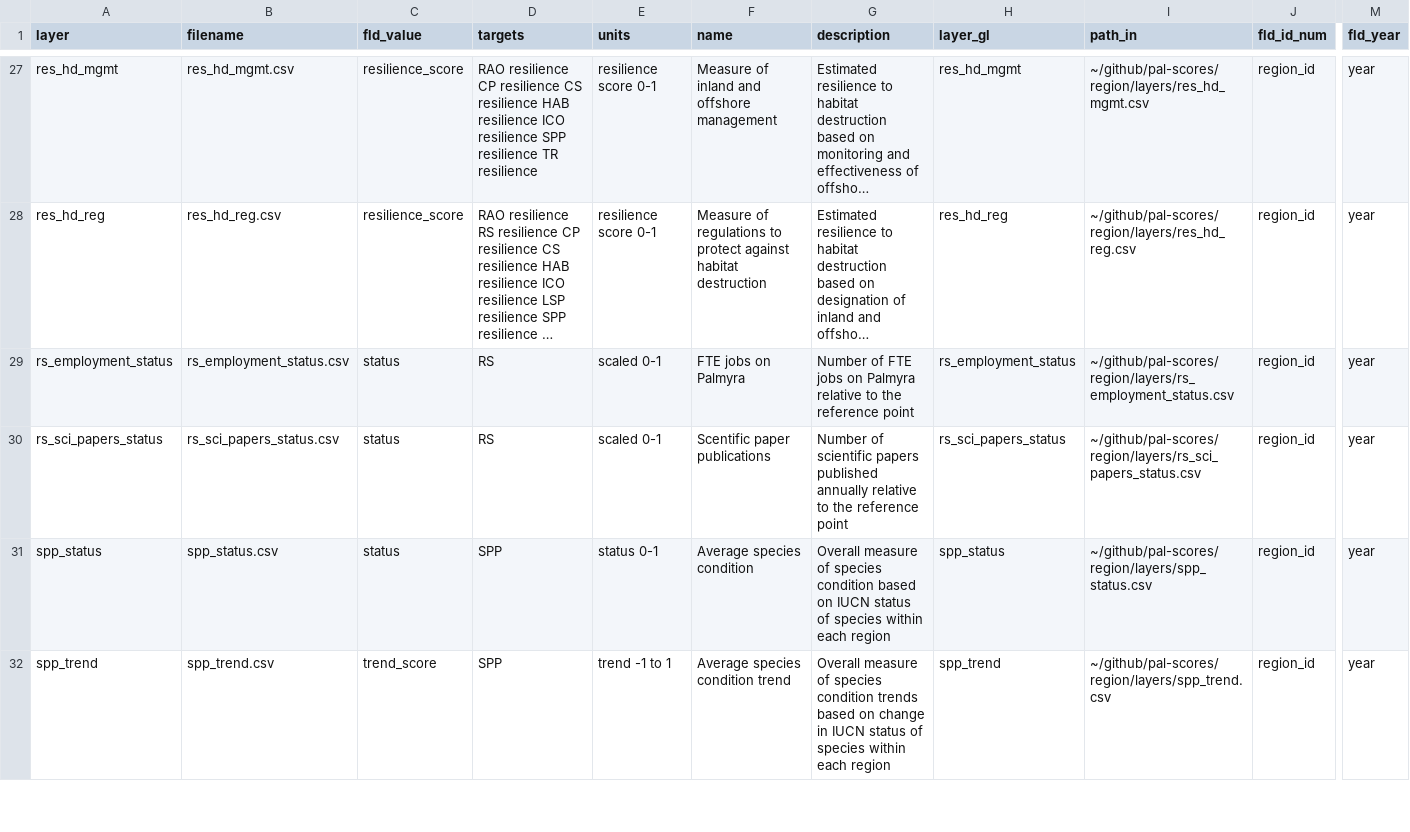
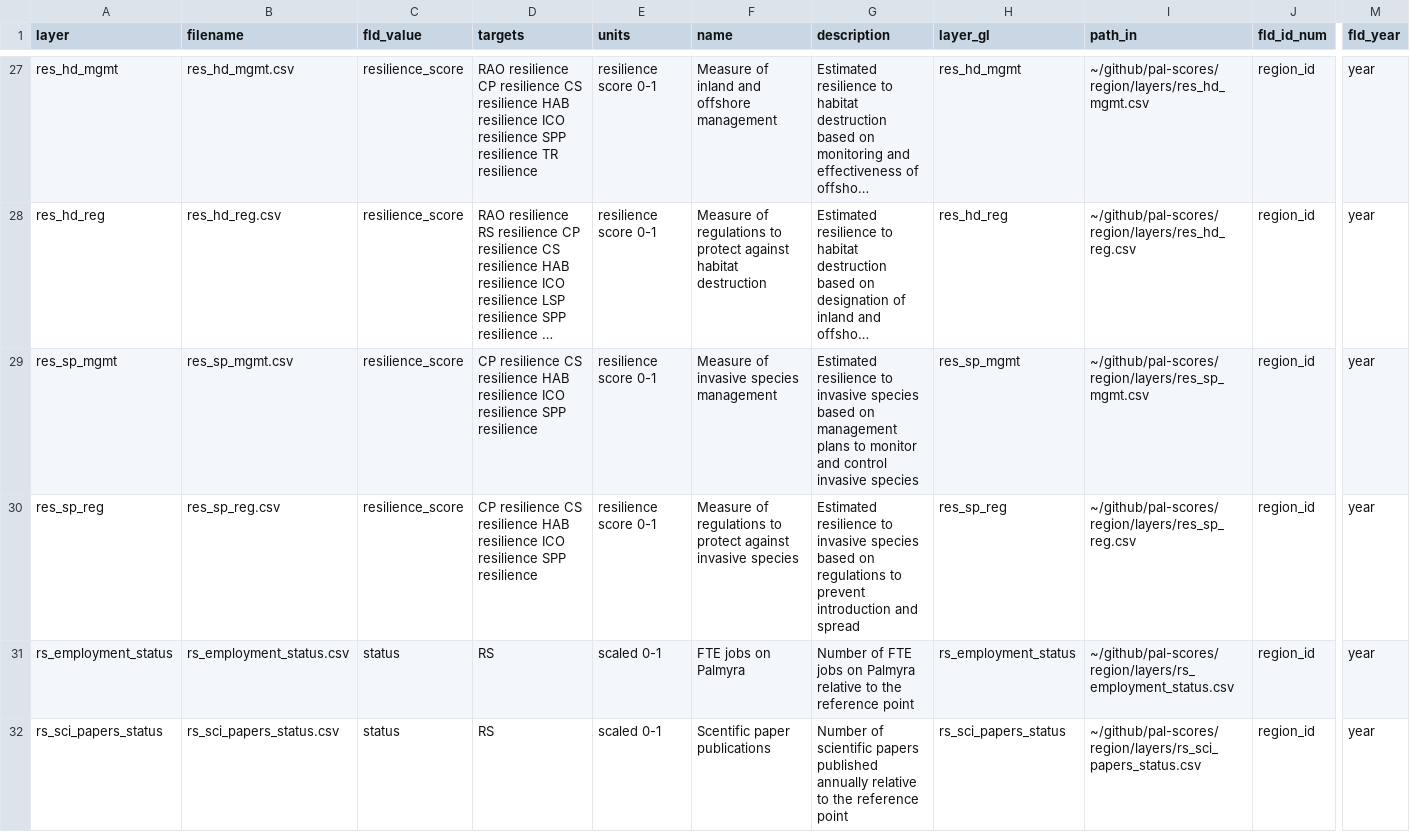
Before and after one commit to OHI-4site/pal-scores, a CSV file: region/layers.csv, drawn as a sheet; only a part is shown, gaps mark what is left out; the shorter side is filled out with more unchanged rows; long unchanged cells end in …; rows hold the shown columns only; the diff names each change by its address in the sheet, - before the commit and + after, or states it on an @@ line.

Commit message:
Add alien species resiliences

```diff
--- a/region/layers.csv
+++ b/region/layers.csv
+row 29: res_sp_mgmt | res_sp_mgmt.csv | resilience_score | CP resilience CS resilience HAB resilience ICO resilience SPP resilience | resilience score 0-1 | Measure of invasive species management | Estimated resilience to invasive species based on management plans to monitor and control invasive species | res_sp_mgmt | ~/github/pal-scores/region/layers/res_sp_mgmt.csv | region_id | year
+row 30: res_sp_reg | res_sp_reg.csv | resilience_score | CP resilience CS resilience HAB resilience ICO resilience SPP resilience | resilience score 0-1 | Measure of regulations to protect against invasive species | Estimated resilience to invasive species based on regulations to prevent introduction and spread | res_sp_reg | ~/github/pal-scores/region/layers/res_sp_reg.csv | region_id | year
```
Also changed, not shown: region/conf/resilience_matrix.csv, region/conf/scenario_data_years.csv, 2 other files.
